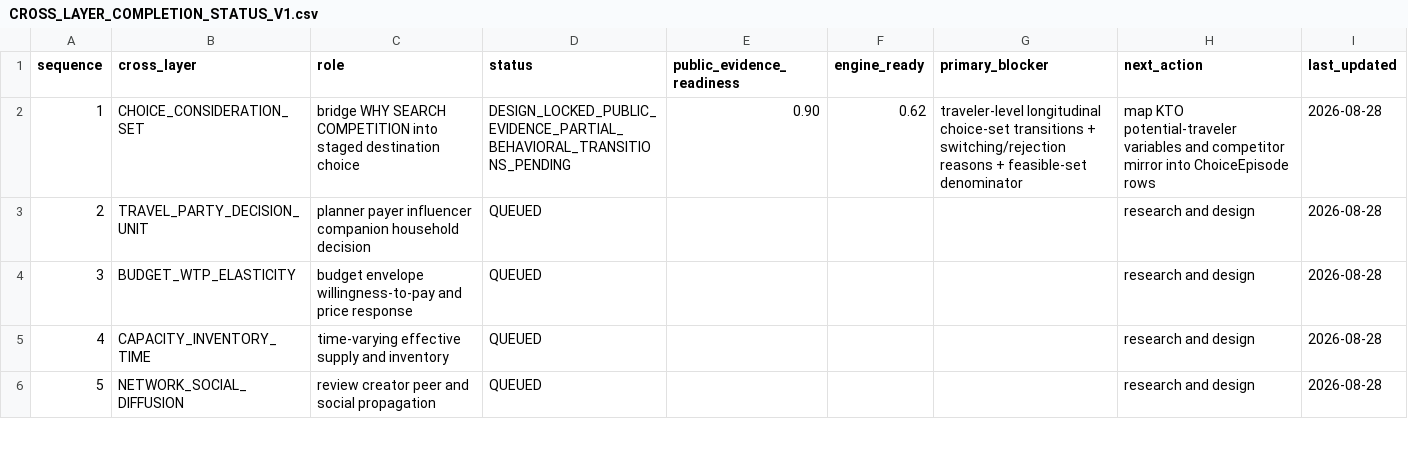
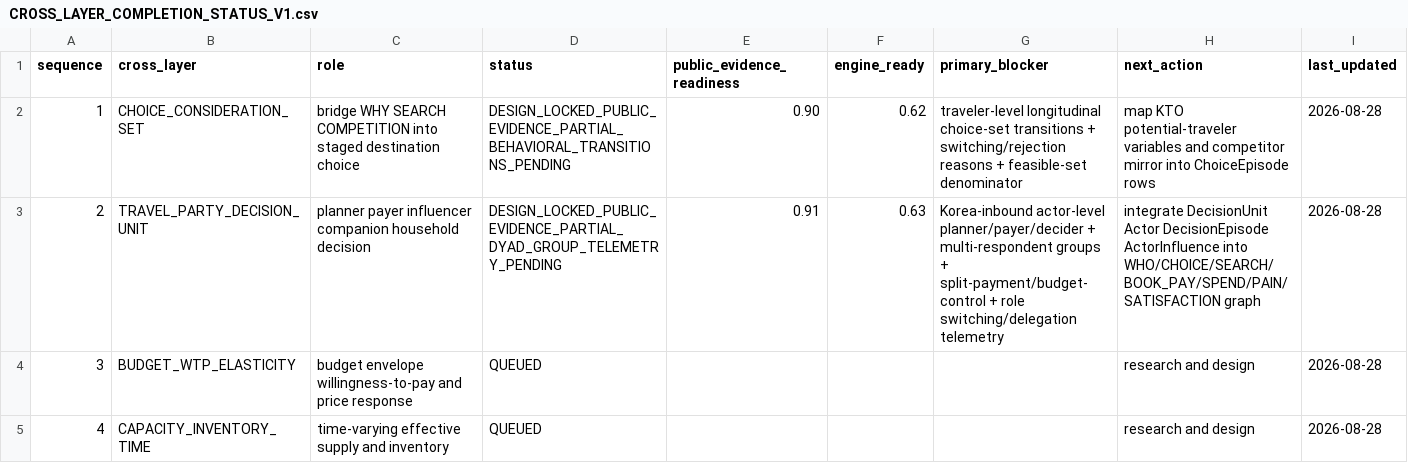
Before and after one commit to fusion3333/fusion, a CSV file: 00_SYSTEM/CROSS_LAYER_COMPLETION_STATUS_V1.csv, drawn as a sheet; only a part is shown; the shorter side is filled out with more unchanged rows.

Commit message:
Lock travel party decision-unit cross layer

```diff
--- a/00_SYSTEM/CROSS_LAYER_COMPLETION_STATUS_V1.csv
+++ b/00_SYSTEM/CROSS_LAYER_COMPLETION_STATUS_V1.csv
@@ -2,3 +2,3 @@ sequence,cross_layer,role,status,public_evidence_readiness,engine_ready,primary_
 1,CHOICE_CONSIDERATION_SET,"bridge WHY SEARCH COMPETITION into staged destination choice",DESIGN_LOCKED_PUBLIC_EVIDENCE_PARTIAL_BEHAVIORAL_TRANSITIONS_PENDING,0.90,0.62,"traveler-level longitudinal choice-set transitions + switching/rejection reasons + feasible-set denominator","map KTO potential-traveler variables and competitor mirror into ChoiceEpisode rows",2026-08-28
-2,TRAVEL_PARTY_DECISION_UNIT,"planner payer influencer companion household decision",QUEUED,,,,"research and design",2026-08-28
+2,TRAVEL_PARTY_DECISION_UNIT,"planner payer influencer companion household decision",DESIGN_LOCKED_PUBLIC_EVIDENCE_PARTIAL_DYAD_GROUP_TELEMETRY_PENDING,0.91,0.63,"Korea-inbound actor-level planner/payer/decider + multi-respondent groups + split-payment/budget-control + role switching/delegation telemetry","integrate DecisionUnit Actor DecisionEpisode ActorInfluence into WHO/CHOICE/SEARCH/BOOK_PAY/SPEND/PAIN/SATISFACTION graph",2026-08-28
 3,BUDGET_WTP_ELASTICITY,"budget envelope willingness-to-pay and price response",QUEUED,,,,"research and design",2026-08-28
```
